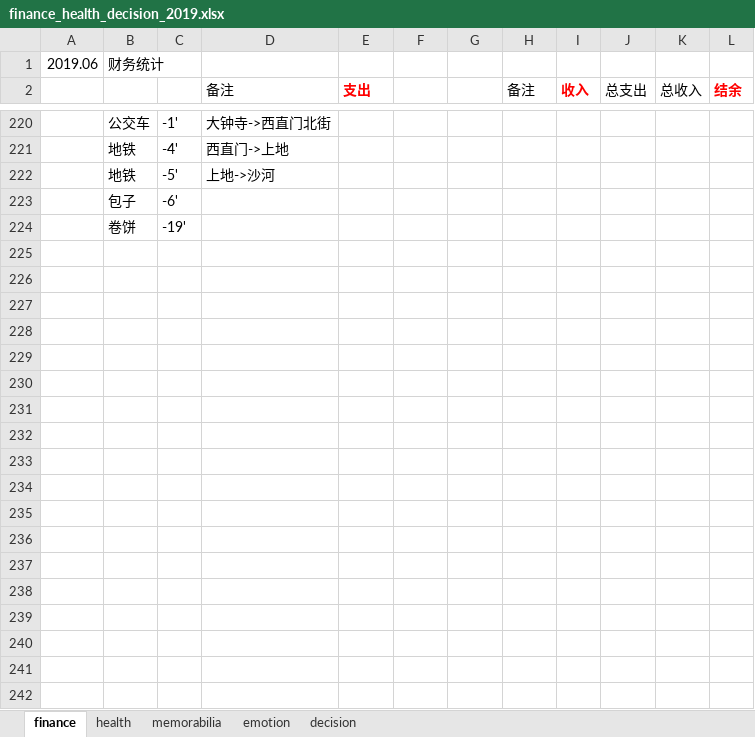
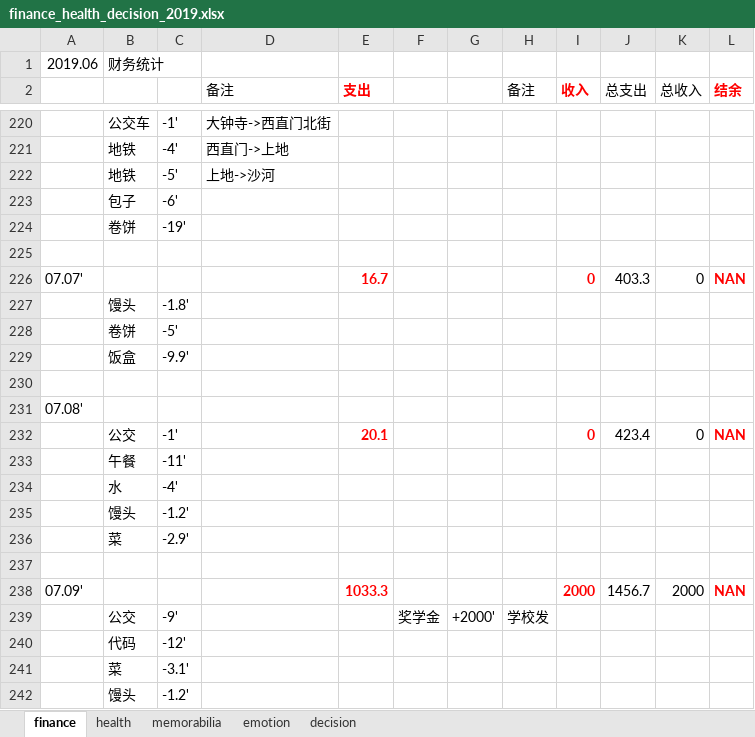
Before and after one commit to ilvcr/planandlife, an Excel workbook: 2019/finance_health_decision_2019.xlsx, sheet finance, drawn as a sheet; only a part is shown, gaps mark what is left out; values as stored, in another font and other column widths than the file's, no borders; the diff covers the shown part only; the diff names each change by its address in the sheet, - before the commit and + after, or states it on an @@ line.

```diff
--- a/2019/finance_health_decision_2019.xlsx (sheet finance)
+++ b/2019/finance_health_decision_2019.xlsx (sheet finance)
+row 225: (empty)
+row 226: 07.07' |  |  |  | 16.7 |  |  |  | 0 | 403.3 | 0 | NAN
+row 227:  | 馒头 | -1.8'
+row 228:  | 卷饼 | -5'
+row 229:  | 饭盒 | -9.9'
+row 230: (empty)
+row 231: 07.08'
+row 232:  | 公交 | -1' |  | 20.1 |  |  |  | 0 | 423.4 | 0 | NAN
+row 233:  | 午餐 | -11'
+row 234:  | 水 | -4'
+row 235:  | 馒头 | -1.2'
+row 236:  | 菜 | -2.9'
+row 237: (empty)
+row 238: 07.09' |  |  |  | 1033.3 |  |  |  | 2000 | 1456.7 | 2000 | NAN
+row 239:  | 公交 | -9' |  |  | 奖学金 | +2000' | 学校发
+row 240:  | 代码 | -12'
+row 241:  | 菜 | -3.1'
+row 242:  | 馒头 | -1.2'
```
Also changed, not shown: 56 added rows elsewhere in this sheet, sheet memorabilia, sheet health, sheet emotion, 1 other file.
